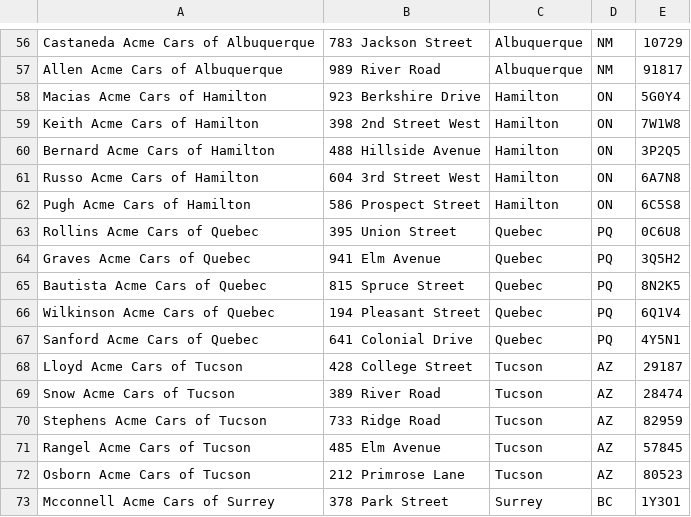
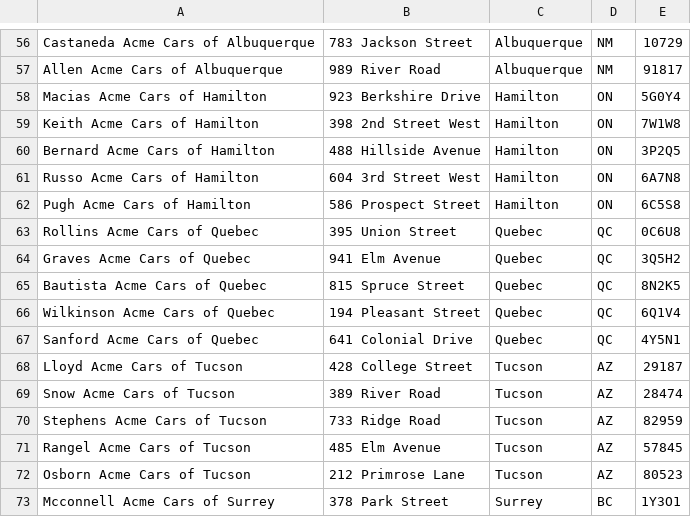
Before and after one commit to johngrantham/aws-connectedcar-dotnet-core, a CSV file: src/ConnectedCar.Core.Tools/Data/Dealers/dealers-04.csv, drawn as a sheet; only a part is shown, gaps mark what is left out.

```diff
--- a/src/ConnectedCar.Core.Tools/Data/Dealers/dealers-04.csv
+++ b/src/ConnectedCar.Core.Tools/Data/Dealers/dealers-04.csv
@@ -62,7 +62,7 @@ Russo Acme Cars of Hamilton;604 3rd Street West;Hamilton;ON;6A7N8;
 Pugh Acme Cars of Hamilton;586 Prospect Street;Hamilton;ON;6C5S8;
-Rollins Acme Cars of Quebec;395 Union Street;Quebec;PQ;0C6U8;
-Graves Acme Cars of Quebec;941 Elm Avenue;Quebec;PQ;3Q5H2;
-Bautista Acme Cars of Quebec;815 Spruce Street;Quebec;PQ;8N2K5;
-Wilkinson Acme Cars of Quebec;194 Pleasant Street;Quebec;PQ;6Q1V4;
-Sanford Acme Cars of Quebec;641 Colonial Drive;Quebec;PQ;4Y5N1;
+Rollins Acme Cars of Quebec;395 Union Street;Quebec;QC;0C6U8;
+Graves Acme Cars of Quebec;941 Elm Avenue;Quebec;QC;3Q5H2;
+Bautista Acme Cars of Quebec;815 Spruce Street;Quebec;QC;8N2K5;
+Wilkinson Acme Cars of Quebec;194 Pleasant Street;Quebec;QC;6Q1V4;
+Sanford Acme Cars of Quebec;641 Colonial Drive;Quebec;QC;4Y5N1;
 Lloyd Acme Cars of Tucson;428 College Street;Tucson;AZ;29187;
```
Also changed, not shown: src/ConnectedCar.Core.Tools/Data/Dealers/dealers-01.csv, src/ConnectedCar.Core.Tools/Data/Dealers/dealers-05.csv, 2 other files.
